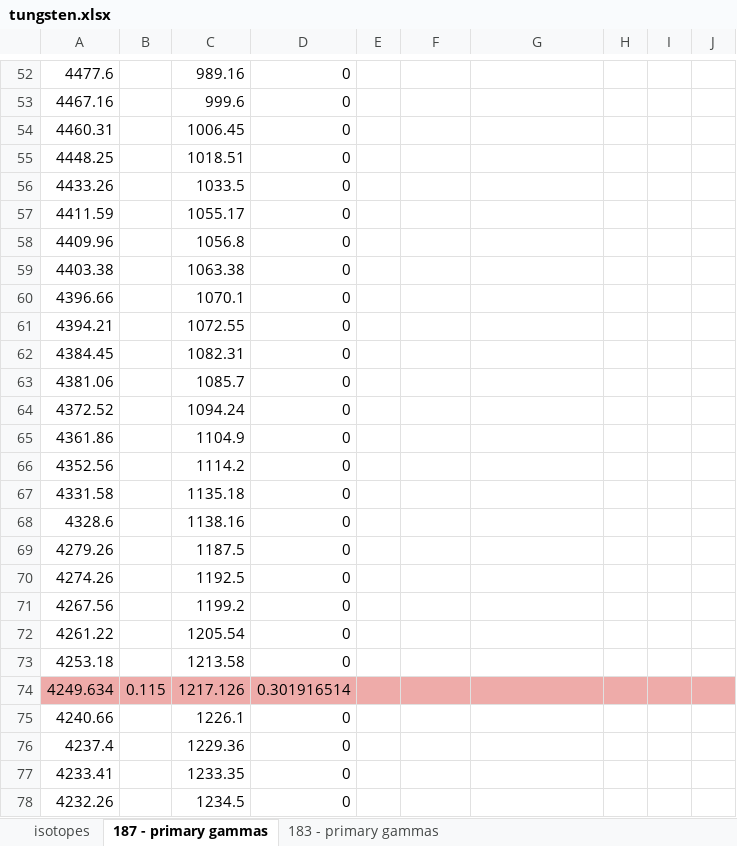
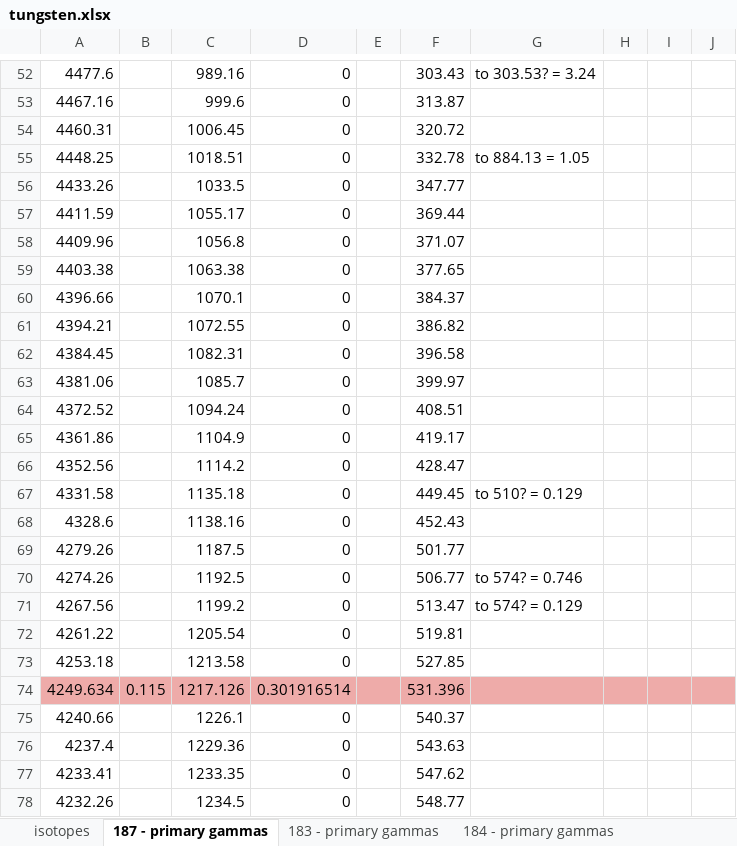
Before and after one commit to villano-lab/nrCascadeSim, an Excel workbook: levelfiles/spreadsheet/tungsten.xlsx, sheet 187 - primary gammas, drawn as a sheet; only a part is shown, gaps mark what is left out; values as stored, in another font and other column widths than the file's, no borders; the diff covers the shown part only; the diff names each change by its address in the sheet, - before the commit and + after, or states it on an @@ line.

Commit message:
pages for all isotopes; started adding ENSDF primary gamma data for W-183

```diff
--- a/levelfiles/spreadsheet/tungsten.xlsx (sheet 187 - primary gammas)
+++ b/levelfiles/spreadsheet/tungsten.xlsx (sheet 187 - primary gammas)
+sheet tab: 184 - primary gammas
-F52: (empty)
+F52: 303.43
-G52: (empty)
+G52: to 303.53? = 3.24
-F53: (empty)
+F53: 313.87
-F54: (empty)
+F54: 320.72
-F55: (empty)
+F55: 332.78
-G55: (empty)
+G55: to 884.13 = 1.05
-F56: (empty)
+F56: 347.77
-F57: (empty)
+F57: 369.44
-F58: (empty)
+F58: 371.07
-F59: (empty)
+F59: 377.65
-F60: (empty)
+F60: 384.37
-F61: (empty)
+F61: 386.82
-F62: (empty)
+F62: 396.58
-F63: (empty)
+F63: 399.97
-F64: (empty)
+F64: 408.51
-F65: (empty)
+F65: 419.17
-F66: (empty)
+F66: 428.47
-F67: (empty)
+F67: 449.45
-G67: (empty)
+G67: to 510? = 0.129
-F68: (empty)
+F68: 452.43
-F69: (empty)
+F69: 501.77
-F70: (empty)
+F70: 506.77
-G70: (empty)
+G70: to 574? = 0.746
-F71: (empty)
+F71: 513.47
-G71: (empty)
+G71: to 574? = 0.129
-F72: (empty)
+F72: 519.81
-F73: (empty)
+F73: 527.85
-F74: (empty)
+F74: 531.396
-F75: (empty)
+F75: 540.37
-F76: (empty)
+F76: 543.63
-F77: (empty)
+F77: 547.62
-F78: (empty)
+F78: 548.77
```
Also changed, not shown: 297 edited cells elsewhere in this sheet, sheet 183 - primary gammas, other sheet tabs.
